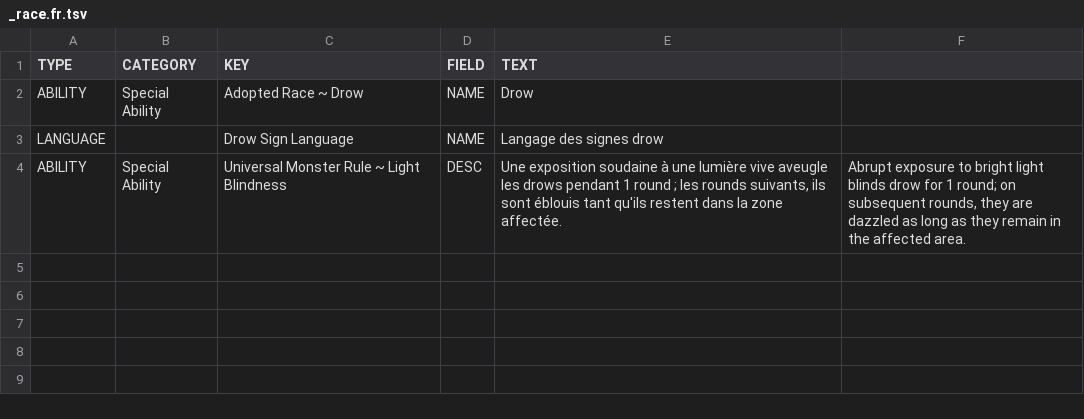
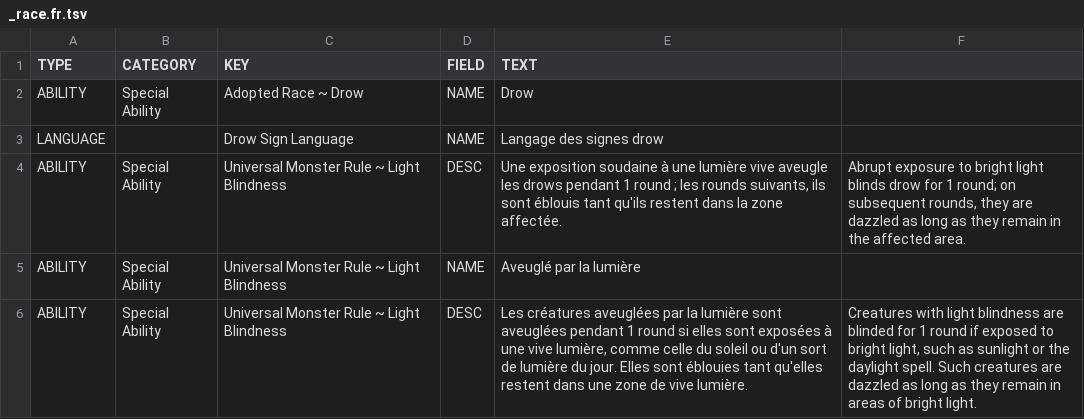
Before and after one commit to SebQuenet/pcgen, a TSV file: data/pathfinder/paizo/roleplaying_game/core_essentials/races/drow/_race.fr.tsv, drawn as a sheet.

Commit message:
feat(i18n): translate core essentials into French
French translation tables for:
- data/pathfinder/paizo/roleplaying_game/core_essentials/_core_essentials.fr.tsv (1 new rows)
- data/pathfinder/paizo/roleplaying_game/core_essentials/races/aasimar/_race.fr.tsv (1 new rows)
- data/pathfinder/paizo/roleplaying_game/core_essentials/races/dhampir/_race.fr.tsv (4 new rows)
- data/pathfinder/paizo/roleplaying_game/core_essentials/races/drow/_race.fr.tsv (2 new rows)
- data/pathfinder/paizo/roleplaying_game/core_essentials/races/dwarf/_race.fr.tsv (1 new rows)
- data/pathfinder/paizo/roleplaying_game/core_essentials/races/gillman/_race.fr.tsv (2 new rows)
- data/pathfinder/paizo/roleplaying_game/core_essentials/races/gnome/_race.fr.tsv (1 new rows)
- data/pathfinder/paizo/roleplaying_game/core_essentials/races/grippli/_race.fr.tsv (1 new rows)
- data/pathfinder/paizo/roleplaying_game/core_essentials/races/half_elf/_race.fr.tsv (1 new rows)
- data/pathfinder/paizo/roleplaying_game/core_essentials/races/half_orc/_race.fr.tsv (1 new rows)
- data/pathfinder/paizo/roleplaying_game/core_essentials/races/halfling/_race.fr.tsv (1 new rows)
- data/pathfinder/paizo/roleplaying_game/core_essentials/races/kasatha/_race.fr.tsv (1 new rows)
- data/pathfinder/paizo/roleplaying_game/core_essentials/races/kobold/_race.fr.tsv (1 new rows)
- data/pathfinder/paizo/roleplaying_game/core_essentials/races/monkey_goblin/_race.fr.tsv (1 new rows)

```diff
--- a/data/pathfinder/paizo/roleplaying_game/core_essentials/races/drow/_race.fr.tsv
+++ b/data/pathfinder/paizo/roleplaying_game/core_essentials/races/drow/_race.fr.tsv
@@ -4 +4,3 @@ LANGUAGE		Drow Sign Language	NAME	Langage des signes drow
 ABILITY	Special Ability	Universal Monster Rule ~ Light Blindness	DESC	Une exposition soudaine à une lumière vive aveugle les drows pendant 1 round ; les rounds suivants, ils sont éblouis tant qu'ils restent dans la zone affectée.	Abrupt exposure to bright light blinds drow for 1 round; on subsequent rounds, they are dazzled as long as they remain in the affected area.
+ABILITY	Special Ability	Universal Monster Rule ~ Light Blindness	NAME	Aveuglé par la lumière
+ABILITY	Special Ability	Universal Monster Rule ~ Light Blindness	DESC	Les créatures aveuglées par la lumière sont aveuglées pendant 1 round si elles sont exposées à une vive lumière, comme celle du soleil ou d'un sort de lumière du jour. Elles sont éblouies tant qu'elles restent dans une zone de vive lumière.	Creatures with light blindness are blinded for 1 round if exposed to bright light, such as sunlight or the daylight spell. Such creatures are dazzled as long as they remain in areas of bright light.
```
Also changed, not shown: data/pathfinder/paizo/roleplaying_game/core_essentials/_core_essentials.fr.tsv, data/pathfinder/paizo/roleplaying_game/core_essentials/races/dhampir/_race.fr.tsv, 11 other files.
